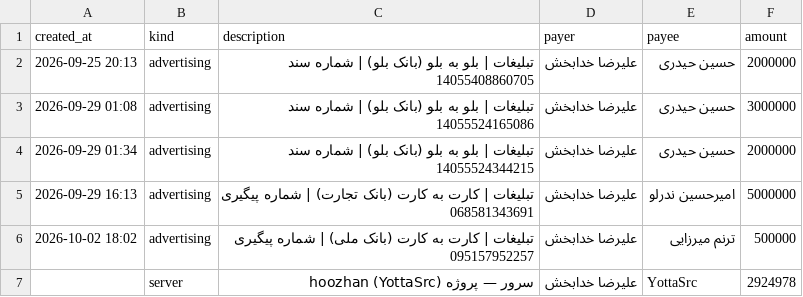
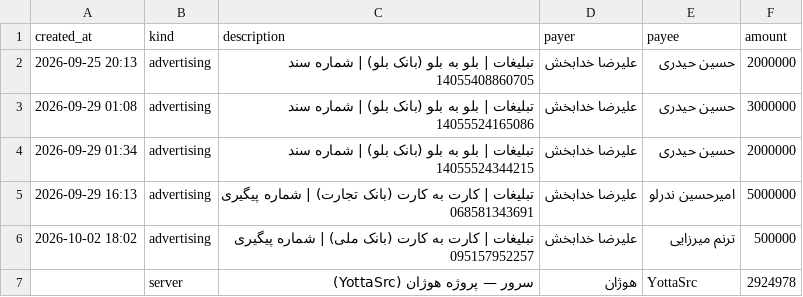
Before and after one commit to skinny-dev/pichavpn-telegram-bot, a CSV file: docs/bank_expenses_1405-07.csv, drawn as a sheet.

```diff
--- a/docs/bank_expenses_1405-07.csv
+++ b/docs/bank_expenses_1405-07.csv
@@ -6,2 +6,2 @@
 "2026-10-02 18:02",advertising,"تبلیغات | کارت به کارت (بانک ملی) | شماره پیگیری 095157952257","علیرضا خدابخش","ترنم میرزایی",500000
-,server,"سرور — پروژه hoozhan (YottaSrc)","علیرضا خدابخش",YottaSrc,2924978
+,server,"سرور — پروژه هوژان (YottaSrc)",هوژان,YottaSrc,2924978
```
Also changed, not shown: 1 other file.
